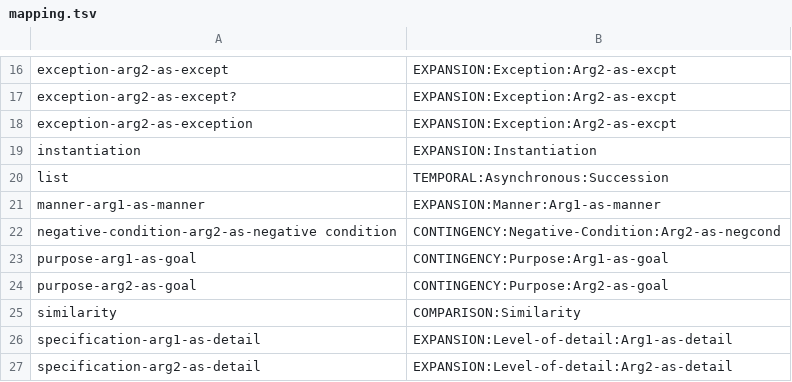
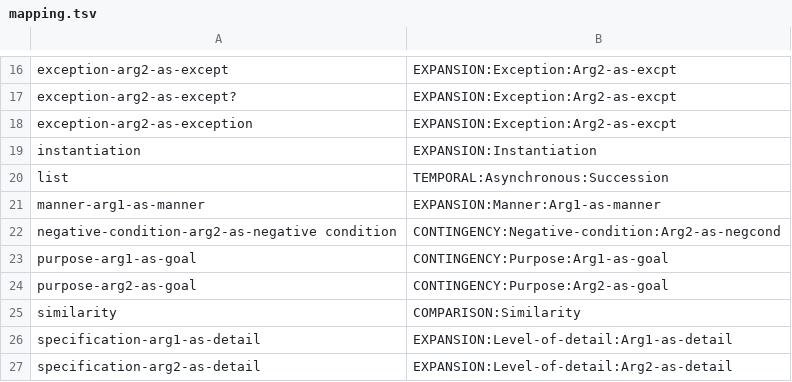
Before and after one commit to acoli-repo/rdf4discourse, a TSV file: discourse-markers/lemon/discodict-nl/mapping.tsv, drawn as a sheet; only a part is shown, gaps mark what is left out.

```diff
--- a/discourse-markers/lemon/discodict-nl/mapping.tsv
+++ b/discourse-markers/lemon/discodict-nl/mapping.tsv
@@ -21,3 +21,3 @@ list	TEMPORAL:Asynchronous:Succession
 manner-arg1-as-manner	EXPANSION:Manner:Arg1-as-manner
-negative-condition-arg2-as-negative condition	CONTINGENCY:Negative-Condition:Arg2-as-negcond
+negative-condition-arg2-as-negative condition	CONTINGENCY:Negative-condition:Arg2-as-negcond
 purpose-arg1-as-goal	CONTINGENCY:Purpose:Arg1-as-goal
```
Also changed, not shown: discourse-markers/lemon/dimlex-de/mapping.tsv, discourse-markers/lemon/lico-it/mapping.tsv, 1 other file.
